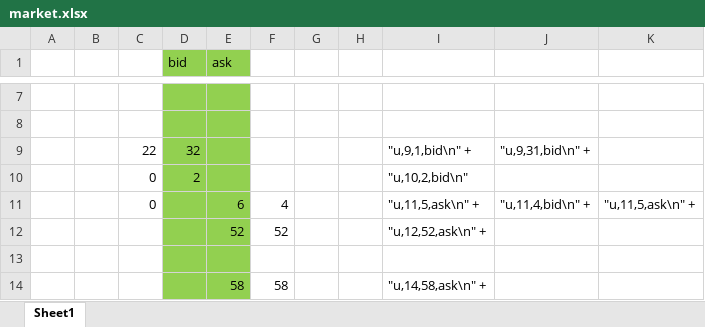
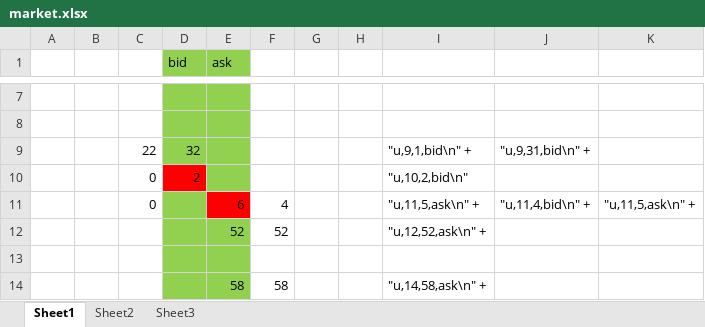
Before and after one commit to Vova-Nik/market, an Excel workbook: market.xlsx, sheet Sheet1, drawn as a sheet; only a part is shown, gaps mark what is left out; values as stored, in another font and other column widths than the file's, no borders; the diff names each change by its address in the sheet, - before the commit and + after, or states it on an @@ line.

```diff
--- a/market.xlsx (sheet Sheet1)
+++ b/market.xlsx (sheet Sheet1)
+sheet tab: Sheet2
+sheet tab: Sheet3
-D10 fill: #92D050
+D10 fill: #FF0000
-E11 fill: #92D050
+E11 fill: #FF0000
```
Also changed, not shown: 5 other files.
